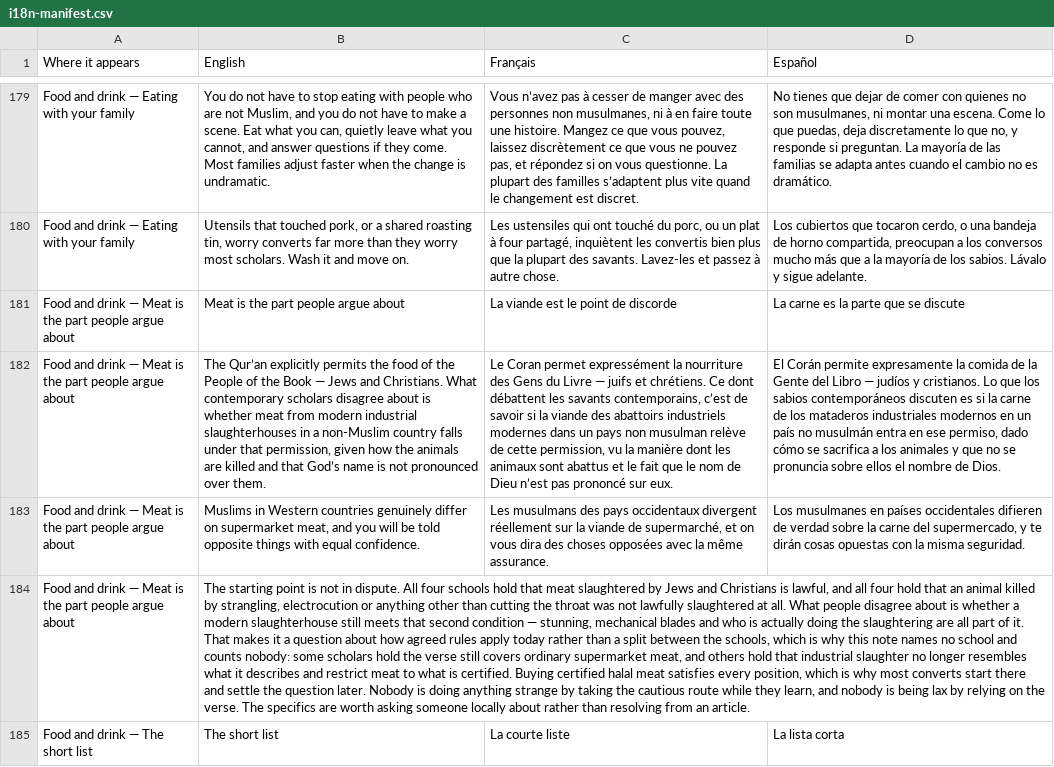
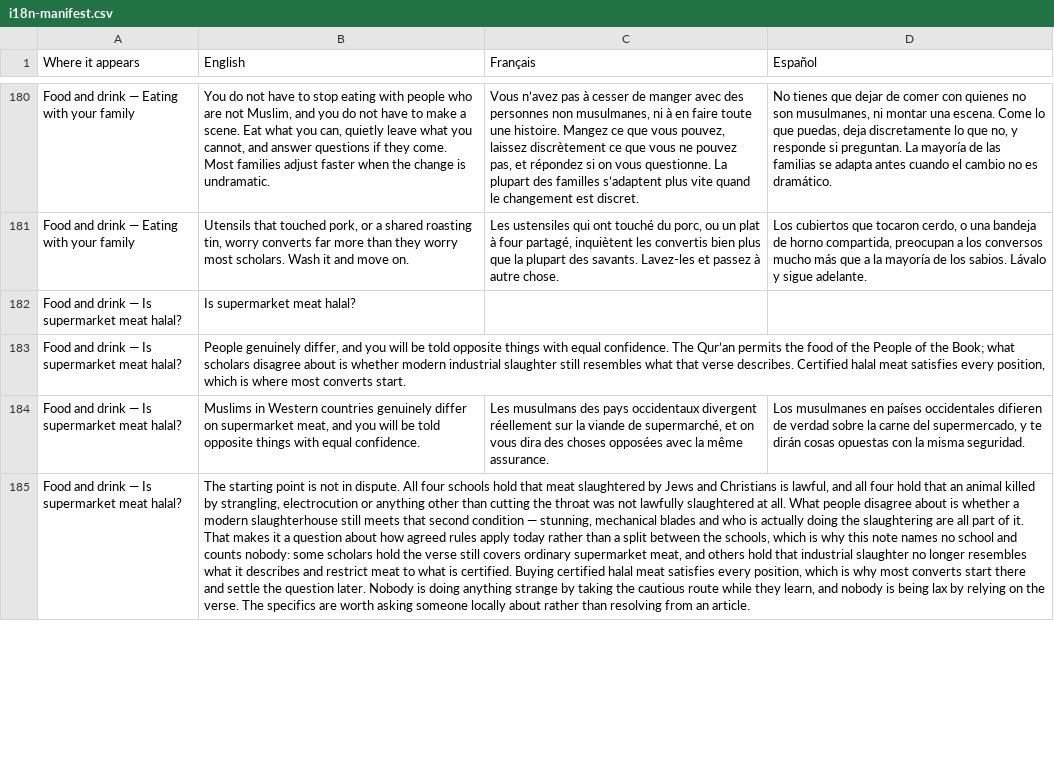
Before and after one commit to ikamand/new-muslim-guide, a CSV file: docs/i18n-manifest.csv, drawn as a sheet; only a part is shown, gaps mark what is left out; removed rows and columns are numbered as before the commit, all else as after; the diff covers the shown part only; the diff names each change by its address in the sheet, - before the commit and + after, or states it on an @@ line.

```diff
--- a/docs/i18n-manifest.csv
+++ b/docs/i18n-manifest.csv
-row 181: Food and drink — Meat is the part people argue about | Meat is the part people argue about | La viande est le point de discorde | La carne es la parte que se discute
-row 182: Food and drink — Meat is the part people argue about | The Qur’an explicitly permits the food of the People of the Book — Jews and Christians. What contemporary scholars disagree about is whether meat from modern industrial slaughterhouses in a non-Muslim country falls under that permission, given how the animals are killed and that God’s name is not pronounced over them. | Le Coran permet expressément la nourriture des Gens du Livre — juifs et chrétiens. Ce dont débattent les savants contemporains, c’est de savoir si la viande des abattoirs industriels modernes dans un pays non musulman relève de cette permission, vu la manière dont les animaux sont abattus et le fait que le nom de Dieu n’est pas prononcé sur eux. | El Corán permite expresamente la comida de la Gente del Libro — judíos y cristianos. Lo que los sabios contemporáneos discuten es si la carne de los mataderos industriales modernos en un país no musulmán entra en ese permiso, dado cómo se sacrifica a los animales y que no se pronuncia sobre ellos el nombre de Dios.
+row 182: Food and drink — Is supermarket meat halal? | Is supermarket meat halal?
+row 183: Food and drink — Is supermarket meat halal? | People genuinely differ, and you will be told opposite things with equal confidence. The Qur’an permits the food of the People of the Book; what scholars disagree about is whether modern industrial slaughter still resembles what that verse describes. Certified halal meat satisfies every position, which is where most converts start.
-A184:A185 (Where it appears): …drink — Meat is the part people argue about
+A184:A185 (Where it appears): …drink — Is supermarket meat halal?
-row 185: Food and drink — The short list | The short list | La courte liste | La lista corta
```
Also changed, not shown: 11 added rows, 8 removed rows and 2 edited cells elsewhere in this file, 5 other files.
